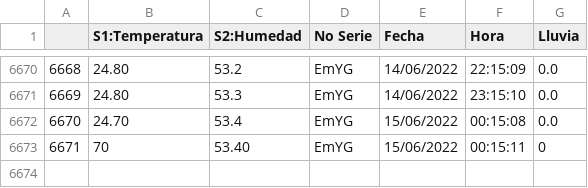
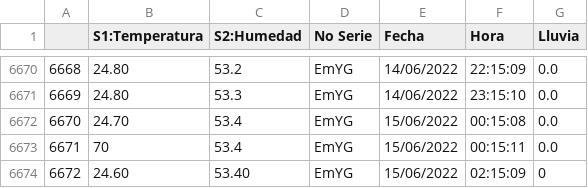
Before and after one commit to darkn-code/ClaseAI-2022, a CSV file: basedatos/datos.csv, drawn as a sheet; only a part is shown, gaps mark what is left out.

Commit message:
datos Jenn

```diff
--- a/basedatos/datos.csv
+++ b/basedatos/datos.csv
@@ -6672,2 +6672,3 @@
 6670,24.70,53.4,EmYG,15/06/2022,00:15:08,0.0
-6671,70,53.40,EmYG,15/06/2022,00:15:11,0
+6671,70,53.4,EmYG,15/06/2022,00:15:11,0.0
+6672,24.60,53.40,EmYG,15/06/2022,02:15:09,0
```
